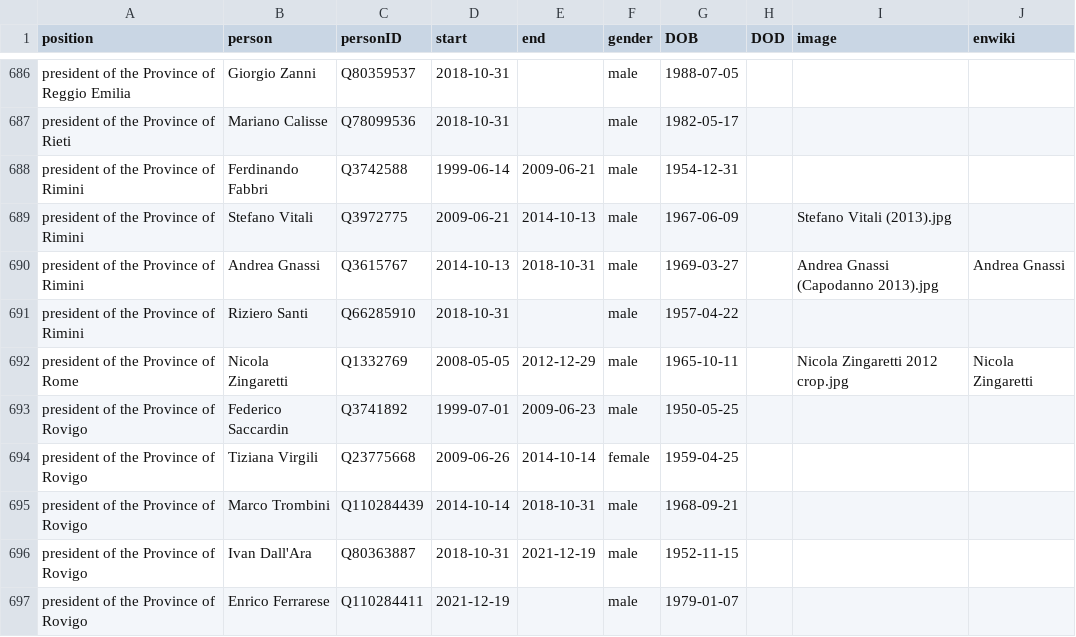
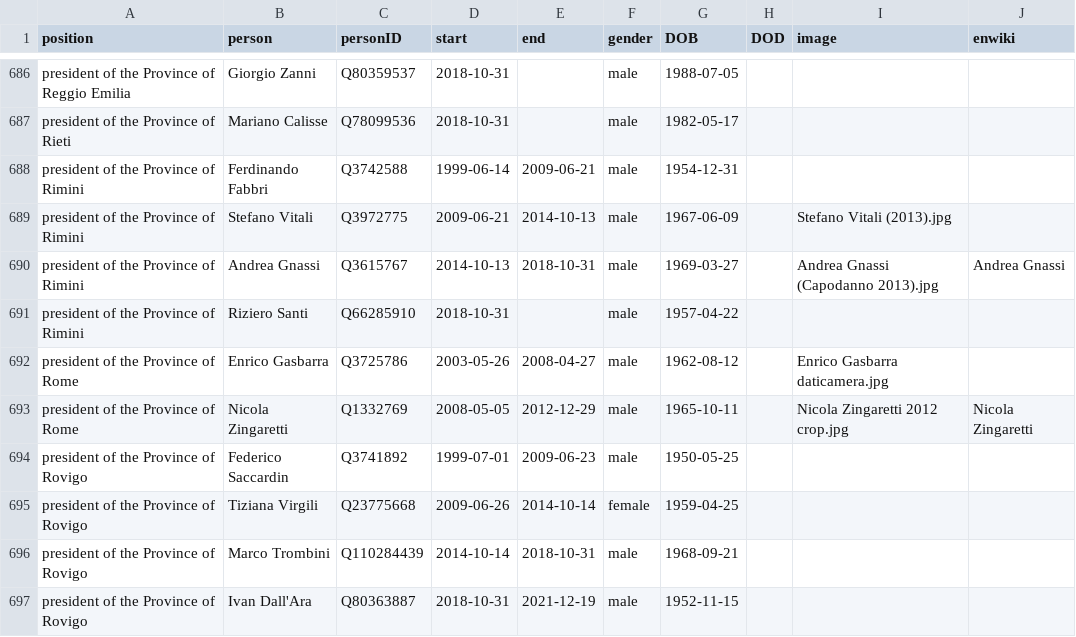
Before and after one commit to every-politician-scrapers/italy-ministers, a CSV file: html/holders21.csv, drawn as a sheet; only a part is shown, gaps mark what is left out; the shorter side is filled out with more unchanged rows.

Commit message:
PCB update

```diff
--- a/html/holders21.csv
+++ b/html/holders21.csv
@@ -691,2 +691,3 @@ president of the Province of Rimini,Andrea Gnassi,Q3615767,2014-10-13,2018-10-31
 president of the Province of Rimini,Riziero Santi,Q66285910,2018-10-31,,male,1957-04-22,,,
+president of the Province of Rome,Enrico Gasbarra,Q3725786,2003-05-26,2008-04-27,male,1962-08-12,,Enrico Gasbarra daticamera.jpg,
 president of the Province of Rome,Nicola Zingaretti,Q1332769,2008-05-05,2012-12-29,male,1965-10-11,,Nicola Zingaretti 2012 crop.jpg,Nicola Zingaretti
```
